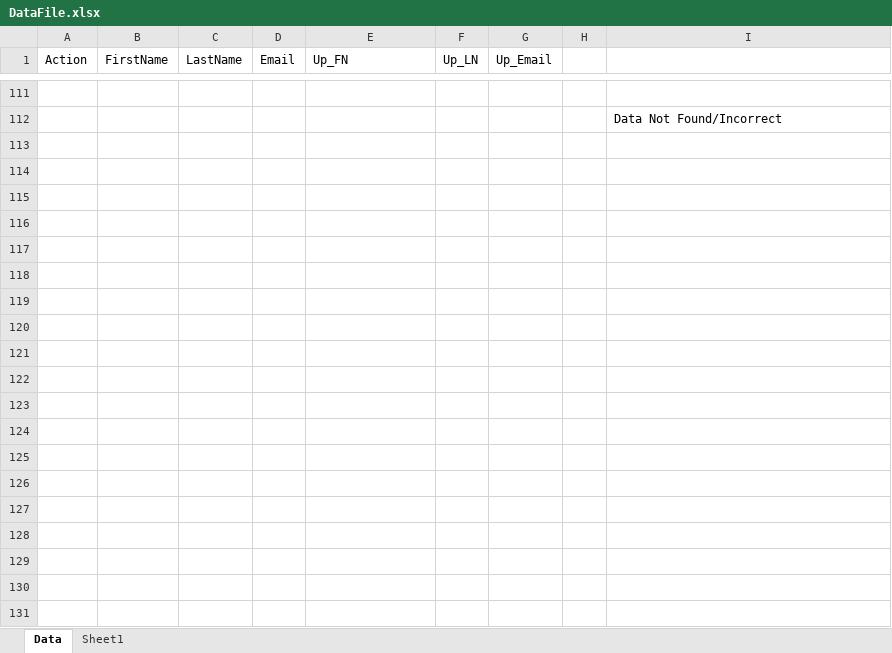
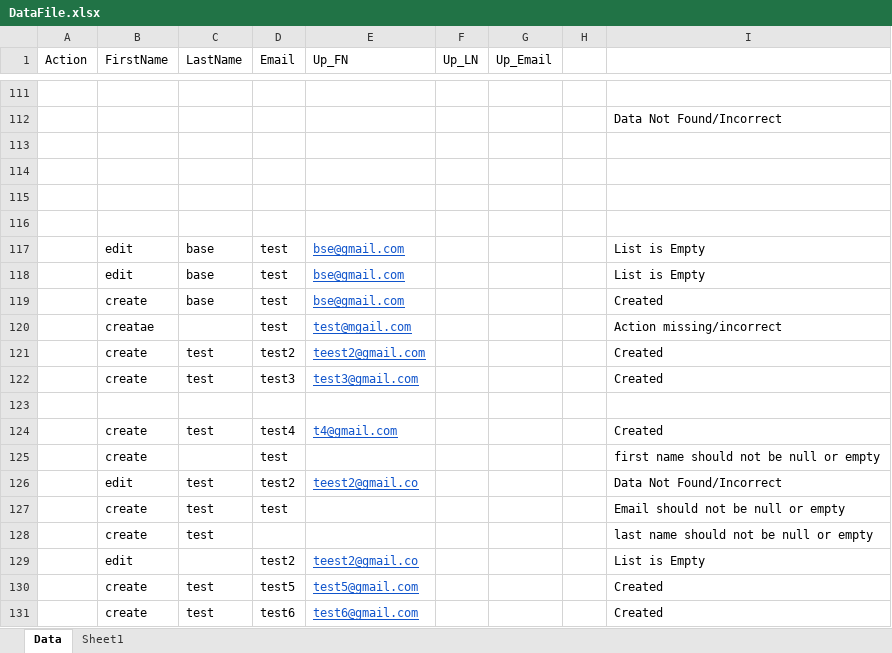
Before and after one commit to vimalaselvam/AppiumAutomation, an Excel workbook: BaseApp/Files/Input/DataFile.xlsx, sheet Data, drawn as a sheet; only a part is shown, gaps mark what is left out; values as stored, in another font and other column widths than the file's, no borders; the diff covers the shown part only; the diff names each change by its address in the sheet, - before the commit and + after, or states it on an @@ line.

```diff
--- a/BaseApp/Files/Input/DataFile.xlsx (sheet Data)
+++ b/BaseApp/Files/Input/DataFile.xlsx (sheet Data)
+row 113: (empty)
+row 114: (empty)
+row 115: (empty)
+row 116: (empty)
+row 117:  | edit | base | test | bse@gmail.com |  |  |  | List is Empty
+row 118:  | edit | base | test | bse@gmail.com |  |  |  | List is Empty
+row 119:  | create | base | test | bse@gmail.com |  |  |  | Created
+row 120:  | creatae |  | test | test@mgail.com |  |  |  | Action missing/incorrect
+row 121:  | create | test | test2 | teest2@gmail.com |  |  |  | Created
+row 122:  | create | test | test3 | test3@gmail.com |  |  |  | Created
+row 123: (empty)
+row 124:  | create | test | test4 | t4@gmail.com |  |  |  | Created
+row 125:  | create |  | test |  |  |  |  | first name should not be null or empty
+row 126:  | edit | test | test2 | teest2@gmail.co |  |  |  | Data Not Found/Incorrect
+row 127:  | create | test | test |  |  |  |  | Email should not be null or empty
+row 128:  | create | test |  |  |  |  |  | last name should not be null or empty
+row 129:  | edit |  | test2 | teest2@gmail.co |  |  |  | List is Empty
+row 130:  | create | test | test5 | test5@gmail.com |  |  |  | Created
+row 131:  | create | test | test6 | test6@gmail.com |  |  |  | Created
```
Also changed, not shown: 12 added rows elsewhere in this sheet, sheet Sheet1, 19 other files.
